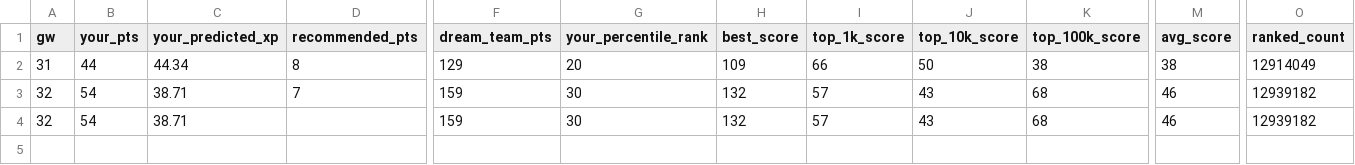
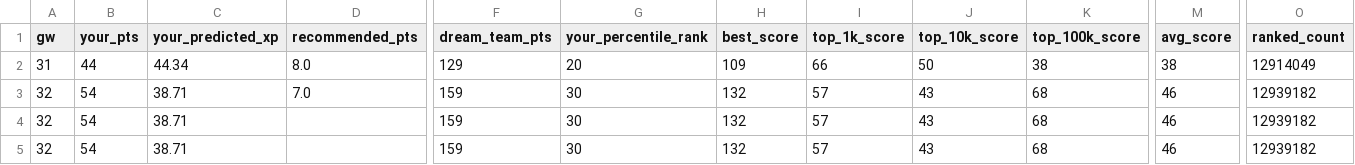
Before and after one commit to Sourav27/fpl-assistant, a CSV file: results/accuracy_log.csv, drawn as a sheet; only a part is shown, gaps mark what is left out; rows hold the shown columns only; the diff names each change by its address in the sheet, - before the commit and + after, or states it on an @@ line.

```diff
--- a/results/accuracy_log.csv
+++ b/results/accuracy_log.csv
-D2 (recommended_pts): 8
+D2 (recommended_pts): 8.0
-D3 (recommended_pts): 7
+D3 (recommended_pts): 7.0
+row 5: 32 | 54 | 38.71 |  | 159 | 30 | 132 | 57 | 43 | 68 | 46 | 12939182
```
